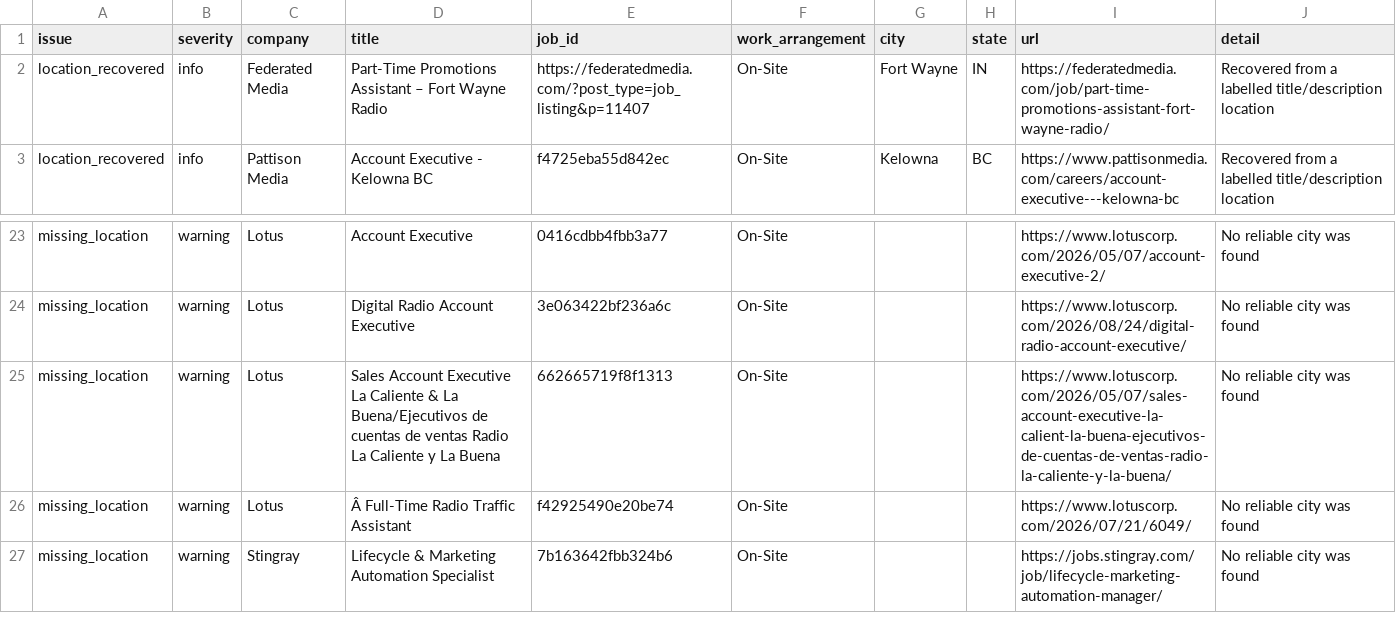
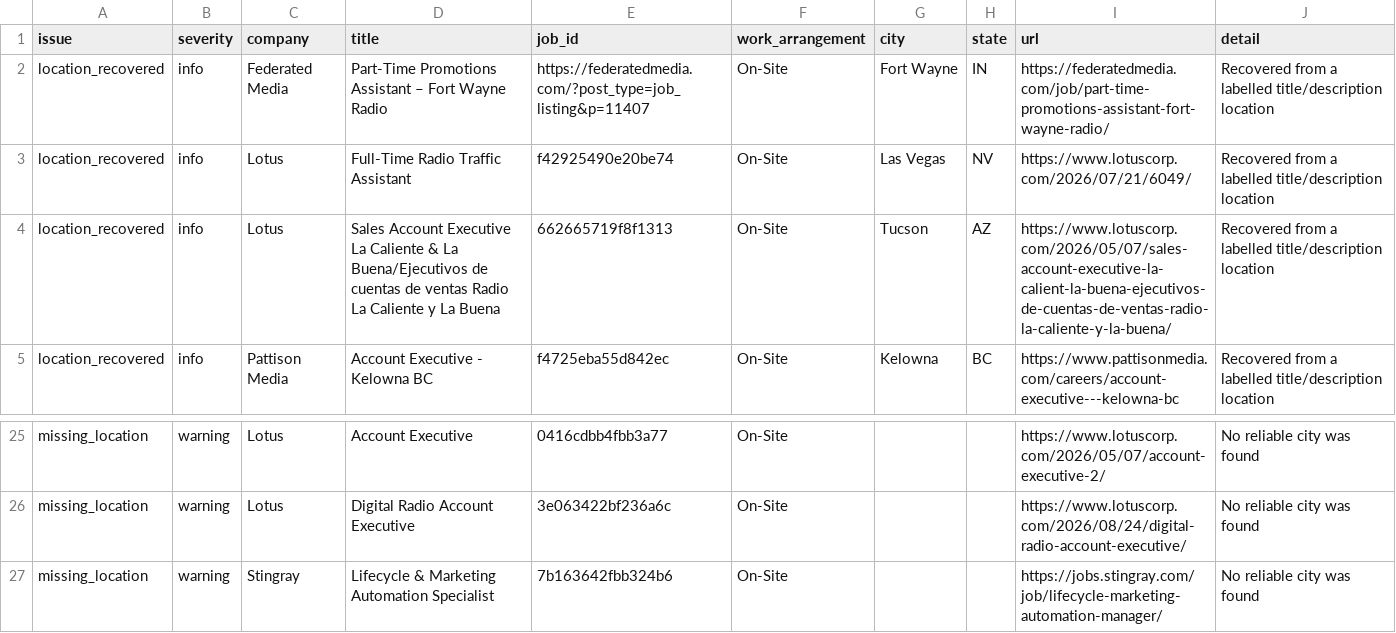
Before and after one commit to Mediajobsreport/mjr-jobs-feed, a CSV file: mjr-job-quality-report.csv, drawn as a sheet; only a part is shown, gaps mark what is left out.

```diff
--- a/mjr-job-quality-report.csv
+++ b/mjr-job-quality-report.csv
@@ -2,2 +2,4 @@ issue,severity,company,title,job_id,work_arrangement,city,state,url,detail
 location_recovered,info,Federated Media,Part-Time Promotions Assistant – Fort Wayne Radio,https://federatedmedia.com/?post_type=job_listing&p=11407,On-Site,Fort Wayne,IN,https://federatedmedia.com/job/part-time-promotions-assistant-fort-wayne-radio/,Recovered from a labelled title/description location
+location_recovered,info,Lotus,Full-Time Radio Traffic Assistant,f42925490e20be74,On-Site,Las Vegas,NV,https://www.lotuscorp.com/2026/07/21/6049/,Recovered from a labelled title/description location
+location_recovered,info,Lotus,Sales Account Executive La Caliente & La Buena/Ejecutivos de cuentas de ventas Radio La Caliente y La Buena,662665719f8f1313,On-Site,Tucson,AZ,https://www.lotuscorp.com/2026/05/07/sales-account-executive-la-calient-la-buena-ejecutivos-de-cuentas-de-ventas-radio-la-caliente-y-la-buena/,Recovered from a labelled title/description location
 location_recovered,info,Pattison Media,Account Executive - Kelowna BC,f4725eba55d842ec,On-Site,Kelowna,BC,https://www.pattisonmedia.com/careers/account-executive---kelowna-bc,Recovered from a labelled title/description location
@@ -24,4 +26,2 @@ missing_location,warning,Lotus,Account Executive,0416cdbb4fbb3a77,On-Site,,,http
 missing_location,warning,Lotus,Digital Radio Account Executive,3e063422bf236a6c,On-Site,,,https://www.lotuscorp.com/2026/08/24/digital-radio-account-executive/,No reliable city was found
-missing_location,warning,Lotus,Sales Account Executive La Caliente & La Buena/Ejecutivos de cuentas de ventas Radio La Caliente y La Buena,662665719f8f1313,On-Site,,,https://www.lotuscorp.com/2026/05/07/sales-account-executive-la-calient-la-buena-ejecutivos-de-cuentas-de-ventas-radio-la-caliente-y-la-buena/,No reliable city was found
-missing_location,warning,Lotus,Â Full-Time Radio Traffic Assistant,f42925490e20be74,On-Site,,,https://www.lotuscorp.com/2026/07/21/6049/,No reliable city was found
 missing_location,warning,Stingray,Lifecycle & Marketing Automation Specialist,7b163642fbb324b6,On-Site,,,https://jobs.stingray.com/job/lifecycle-marketing-automation-manager/,No reliable city was found
```
Also changed, not shown: mjr-ats-audit.csv, 2 other files.
